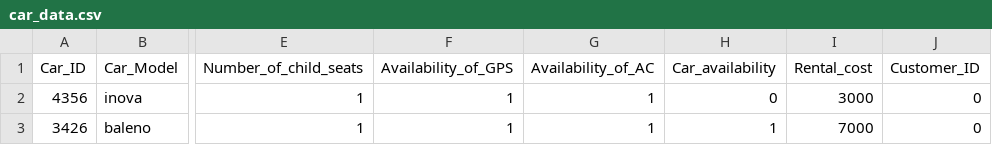
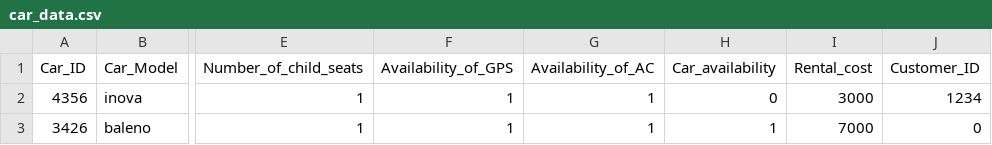
Before and after one commit to Takshkanzariya930/Learn_C--, a CSV file: Project - College/Mini Project/car_data.csv, drawn as a sheet; only a part is shown, gaps mark what is left out; the diff names each change by its address in the sheet, - before the commit and + after, or states it on an @@ line.

```diff
--- a/Project - College/Mini Project/car_data.csv
+++ b/Project - College/Mini Project/car_data.csv
-J2 (Customer_ID): 0
+J2 (Customer_ID): 1234
```
Also changed, not shown: Project - College/Mini Project/customer_data.csv, 2 other files.
